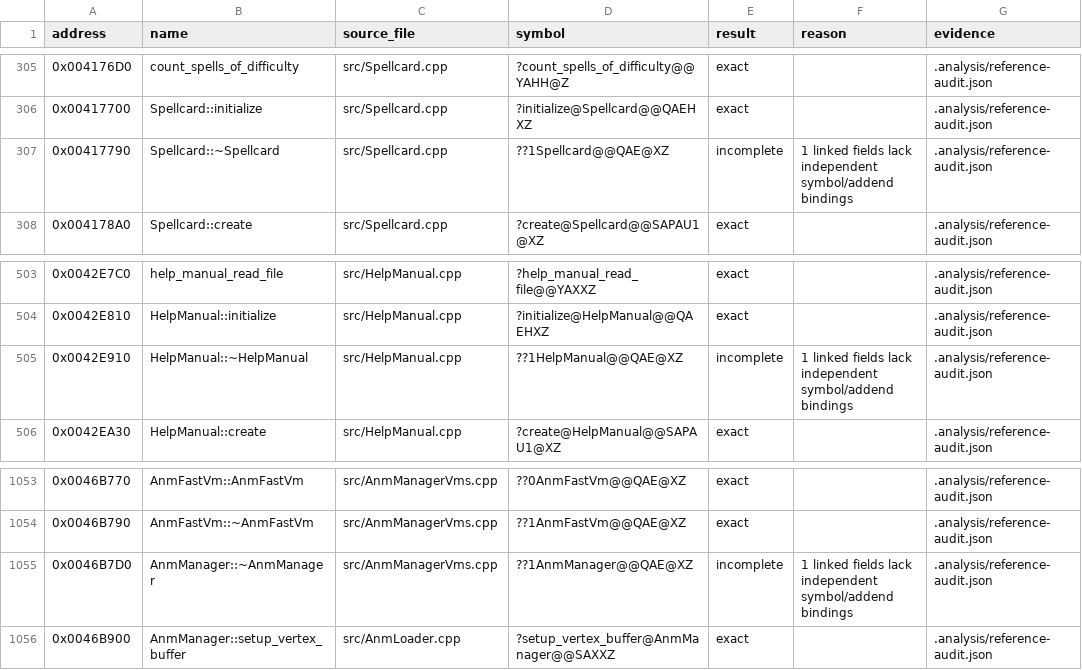
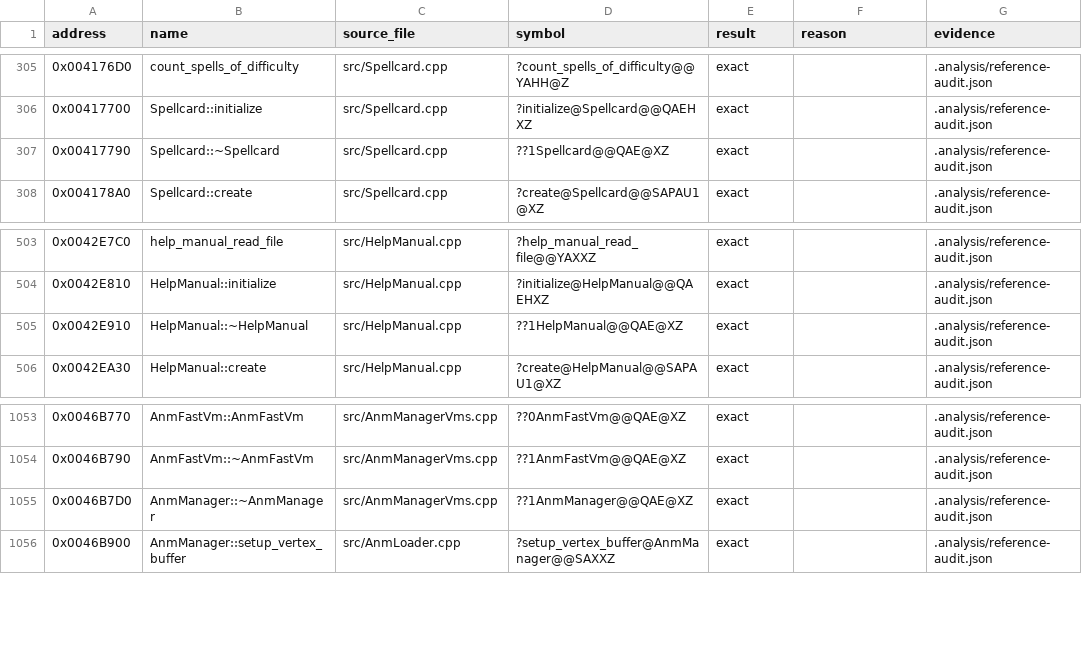
Before and after one commit to N0zoM1z0/th16, a CSV file: config/reference-functions.csv, drawn as a sheet; only a part is shown, gaps mark what is left out.

```diff
--- a/config/reference-functions.csv
+++ b/config/reference-functions.csv
@@ -306,3 +306,3 @@ address,name,source_file,symbol,result,reason,evidence
 0x00417700,Spellcard::initialize,src/Spellcard.cpp,?initialize@Spellcard@@QAEHXZ,exact,,.analysis/reference-audit.json
-0x00417790,Spellcard::~Spellcard,src/Spellcard.cpp,??1Spellcard@@QAE@XZ,incomplete,1 linked fields lack independent symbol/addend bindings,.analysis/reference-audit.json
+0x00417790,Spellcard::~Spellcard,src/Spellcard.cpp,??1Spellcard@@QAE@XZ,exact,,.analysis/reference-audit.json
 0x004178A0,Spellcard::create,src/Spellcard.cpp,?create@Spellcard@@SAPAU1@XZ,exact,,.analysis/reference-audit.json
@@ -504,3 +504,3 @@ address,name,source_file,symbol,result,reason,evidence
 0x0042E810,HelpManual::initialize,src/HelpManual.cpp,?initialize@HelpManual@@QAEHXZ,exact,,.analysis/reference-audit.json
-0x0042E910,HelpManual::~HelpManual,src/HelpManual.cpp,??1HelpManual@@QAE@XZ,incomplete,1 linked fields lack independent symbol/addend bindings,.analysis/reference-audit.json
+0x0042E910,HelpManual::~HelpManual,src/HelpManual.cpp,??1HelpManual@@QAE@XZ,exact,,.analysis/reference-audit.json
 0x0042EA30,HelpManual::create,src/HelpManual.cpp,?create@HelpManual@@SAPAU1@XZ,exact,,.analysis/reference-audit.json
@@ -1054,3 +1054,3 @@ address,name,source_file,symbol,result,reason,evidence
 0x0046B790,AnmFastVm::~AnmFastVm,src/AnmManagerVms.cpp,??1AnmFastVm@@QAE@XZ,exact,,.analysis/reference-audit.json
-0x0046B7D0,AnmManager::~AnmManager,src/AnmManagerVms.cpp,??1AnmManager@@QAE@XZ,incomplete,1 linked fields lack independent symbol/addend bindings,.analysis/reference-audit.json
+0x0046B7D0,AnmManager::~AnmManager,src/AnmManagerVms.cpp,??1AnmManager@@QAE@XZ,exact,,.analysis/reference-audit.json
 0x0046B900,AnmManager::setup_vertex_buffer,src/AnmLoader.cpp,?setup_vertex_buffer@AnmManager@@SAXXZ,exact,,.analysis/reference-audit.json
```
Also changed, not shown: config/function-boundaries.csv, config/functions.csv, 6 other files.
